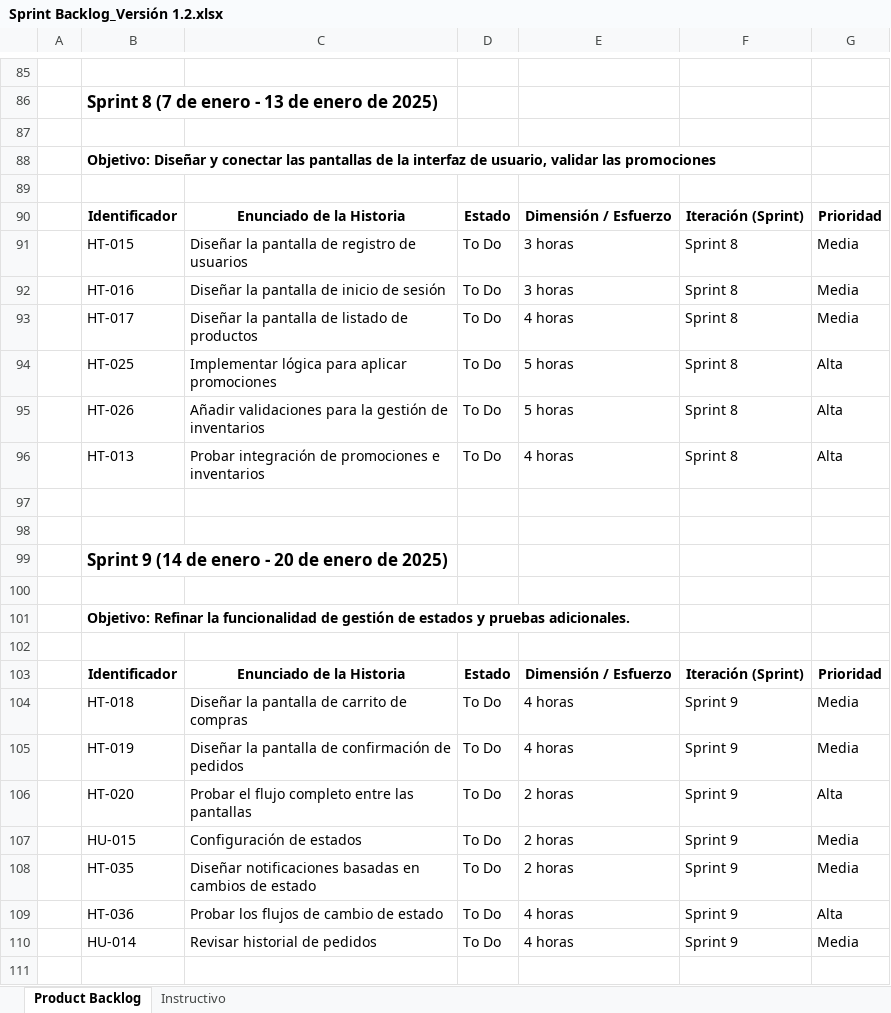
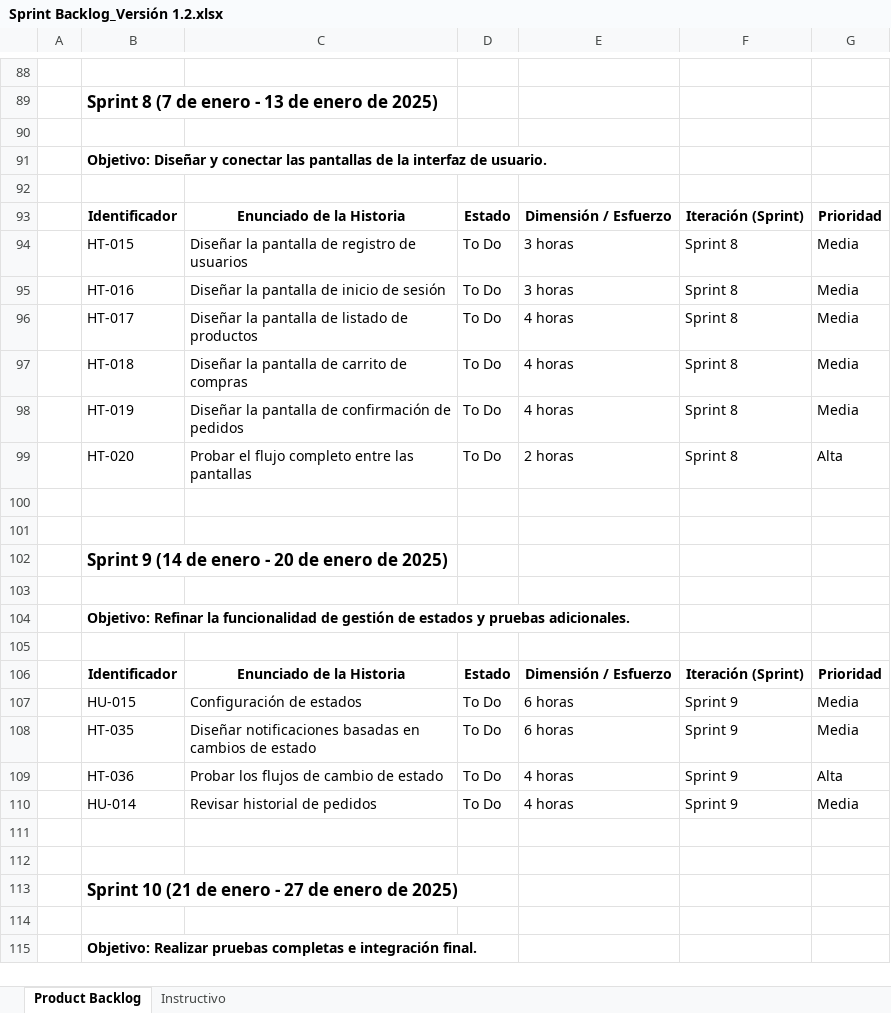
Before and after one commit to Adrian-Mz/Proyecto_E-commerce, an Excel workbook: Documentacion/Product backlog/Product Backlog v1.2/Sprint Backlog_Versión 1.2.xlsx, sheet Product Backlog, drawn as a sheet; only a part is shown, gaps mark what is left out; the shorter side is filled out with more unchanged rows; values as stored, in another font and other column widths than the file's, no borders; removed rows and columns are numbered as before the commit, all else as after; the diff covers the shown part only; the diff names each change by its address in the sheet, - before the commit and + after, or states it on an @@ line.

Commit message:
Update logica usuarios

```diff
--- a/Documentacion/Product backlog/Product Backlog v1.2/Sprint Backlog_Versión 1.2.xlsx (sheet Product Backlog)
+++ b/Documentacion/Product backlog/Product Backlog v1.2/Sprint Backlog_Versión 1.2.xlsx (sheet Product Backlog)
-B91: …interfaz de usuario, validar las promociones
+B91: …interfaz de usuario.
-B97: HT-025
+B97: HT-018
-C97: Implementar lógica para aplicar promociones
+C97: Diseñar la pantalla de carrito de compras
-E97:E98: 5 horas
+E97:E98: 4 horas
-G97:G98: Alta
+G97:G98: Media
-B98: HT-026
+B98: HT-019
-C98: Añadir validaciones para la gestión de inventarios
+C98: Diseñar la pantalla de confirmación de pedidos
-B99: HT-013
+B99: HT-020
-C99: Probar integración de promociones e inventarios
+C99: Probar el flujo completo entre las pantallas
-E99: 4 horas
+E99: 2 horas
-row 104:  | HT-018 | Diseñar la pantalla de carrito de compras | To Do | 4 horas | Sprint 9 | Media
-row 105:  | HT-019 | Diseñar la pantalla de confirmación de pedidos | To Do | 4 horas | Sprint 9 | Media
-row 106:  | HT-020 | Probar el flujo completo entre las pantallas | To Do | 2 horas | Sprint 9 | Alta
-E107:E108: 2 horas
+E107:E108: 6 horas
```
Also changed, not shown: 8 added rows, 5 removed rows and 3 edited cells elsewhere in this sheet, 15 other files.
